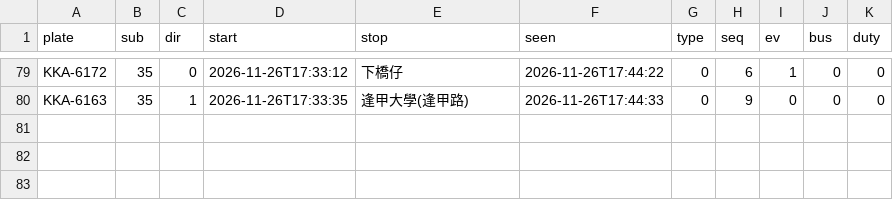
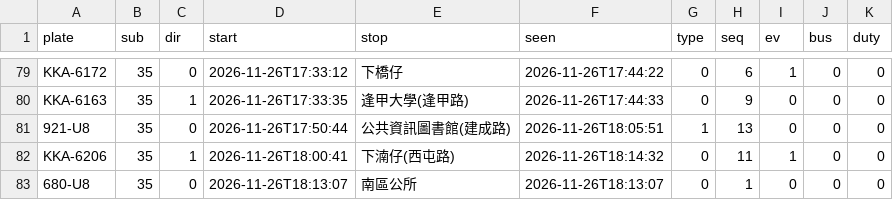
Before and after one commit to andrewwangarchnycu/Schematic-Transit-Taichung, a CSV file: departures/2026-11-26/35.csv, drawn as a sheet; only a part is shown, gaps mark what is left out; the diff names each change by its address in the sheet, - before the commit and + after, or states it on an @@ line.

```diff
--- a/departures/2026-11-26/35.csv
+++ b/departures/2026-11-26/35.csv
+row 81: 921-U8 | 35 | 0 | 2026-11-26T17:50:44 | 公共資訊圖書館(建成路) | 2026-11-26T18:05:51 | 1 | 13 | 0 | 0 | 0
+row 82: KKA-6206 | 35 | 1 | 2026-11-26T18:00:41 | 下湳仔(西屯路) | 2026-11-26T18:14:32 | 0 | 11 | 1 | 0 | 0
+row 83: 680-U8 | 35 | 0 | 2026-11-26T18:13:07 | 南區公所 | 2026-11-26T18:13:07 | 0 | 1 | 0 | 0 | 0
```
Also changed, not shown: departures/2026-11-26/23.csv, departures/2026-11-26/45.csv, 1 other file.
